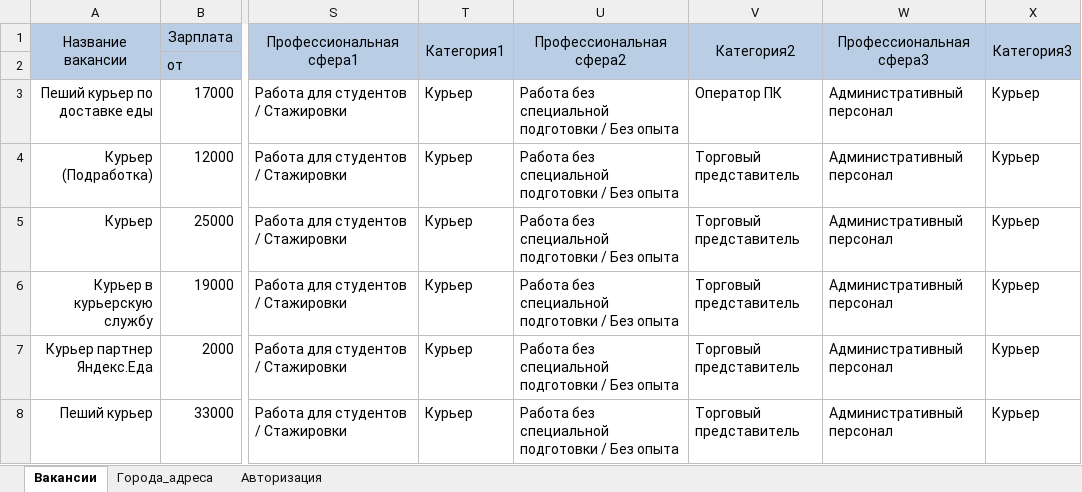
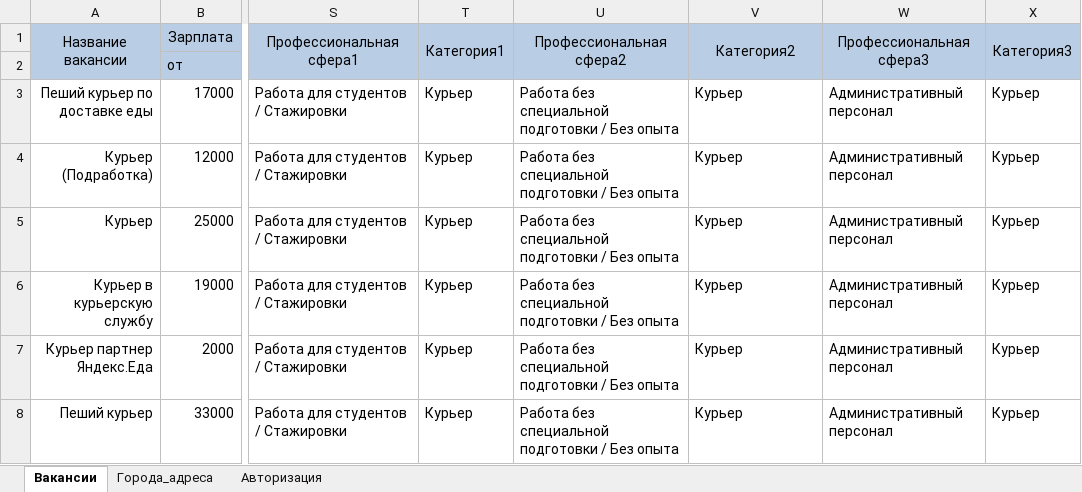
Before and after one commit to shweper/rabota.ru, an Excel workbook: DATA.xlsx, sheet Вакансии, drawn as a sheet; only a part is shown, gaps mark what is left out; values as stored, in another font and other column widths than the file's, no borders; the diff names each change by its address in the sheet, - before the commit and + after, or states it on an @@ line.

```diff
--- a/DATA.xlsx (sheet Вакансии)
+++ b/DATA.xlsx (sheet Вакансии)
-V3 (Категория2): Оператор ПК
+V3 (Категория2): Курьер
-V4:V8 (Категория2): Торговый представитель
+V4:V8 (Категория2): Курьер
```
Also changed, not shown: sheet Авторизация, 1 other file.
